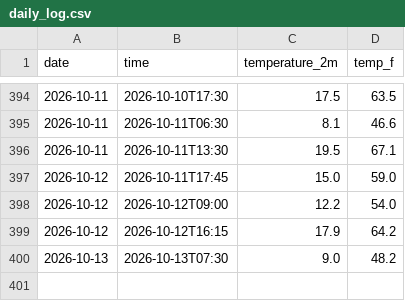
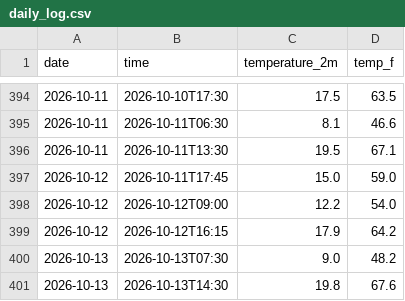
Before and after one commit to StarLightSwimmer/weather-tracker, a CSV file: daily_log.csv, drawn as a sheet; only a part is shown, gaps mark what is left out; the diff names each change by its address in the sheet, - before the commit and + after, or states it on an @@ line.

```diff
--- a/daily_log.csv
+++ b/daily_log.csv
+row 401: 2026-10-13 | 2026-10-13T14:30 | 19.8 | 67.6
```
Also changed, not shown: 2 other files.
